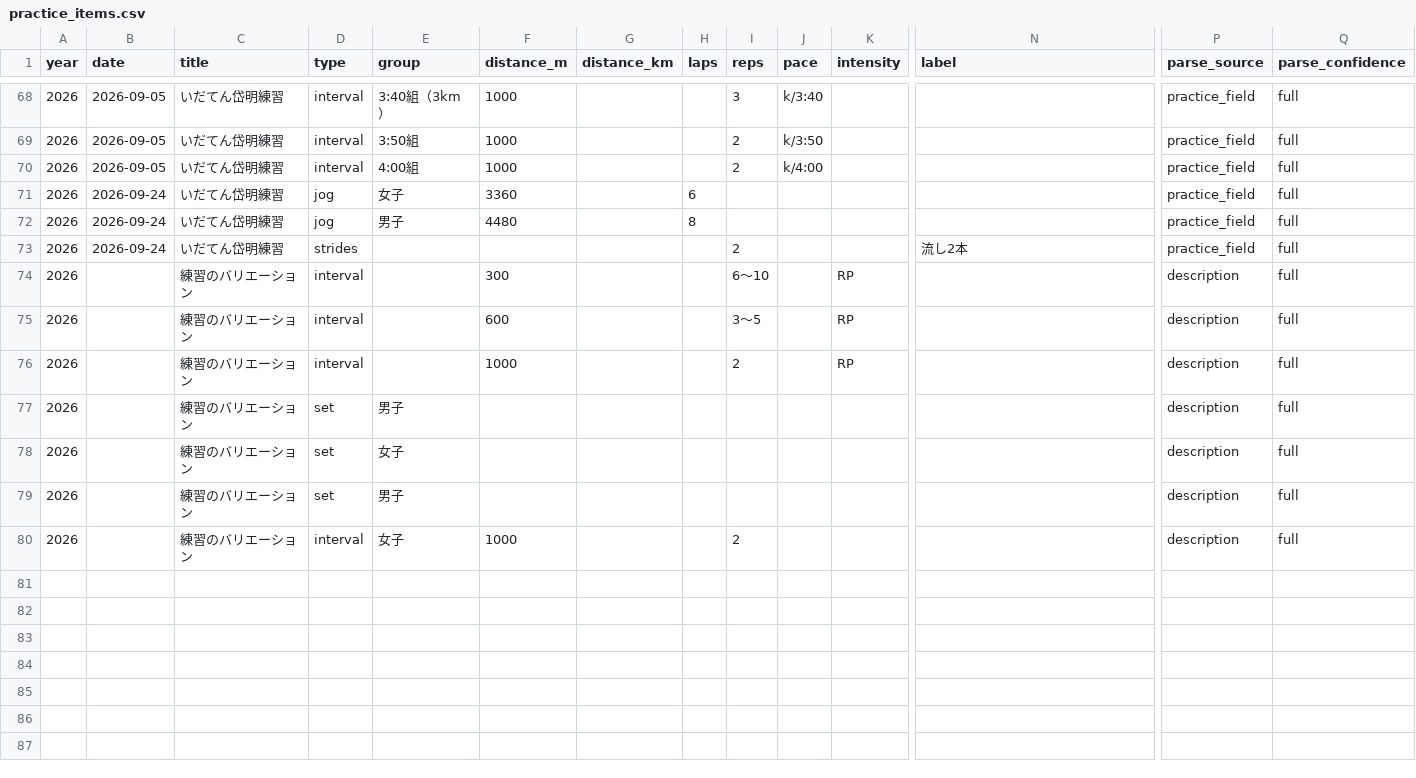
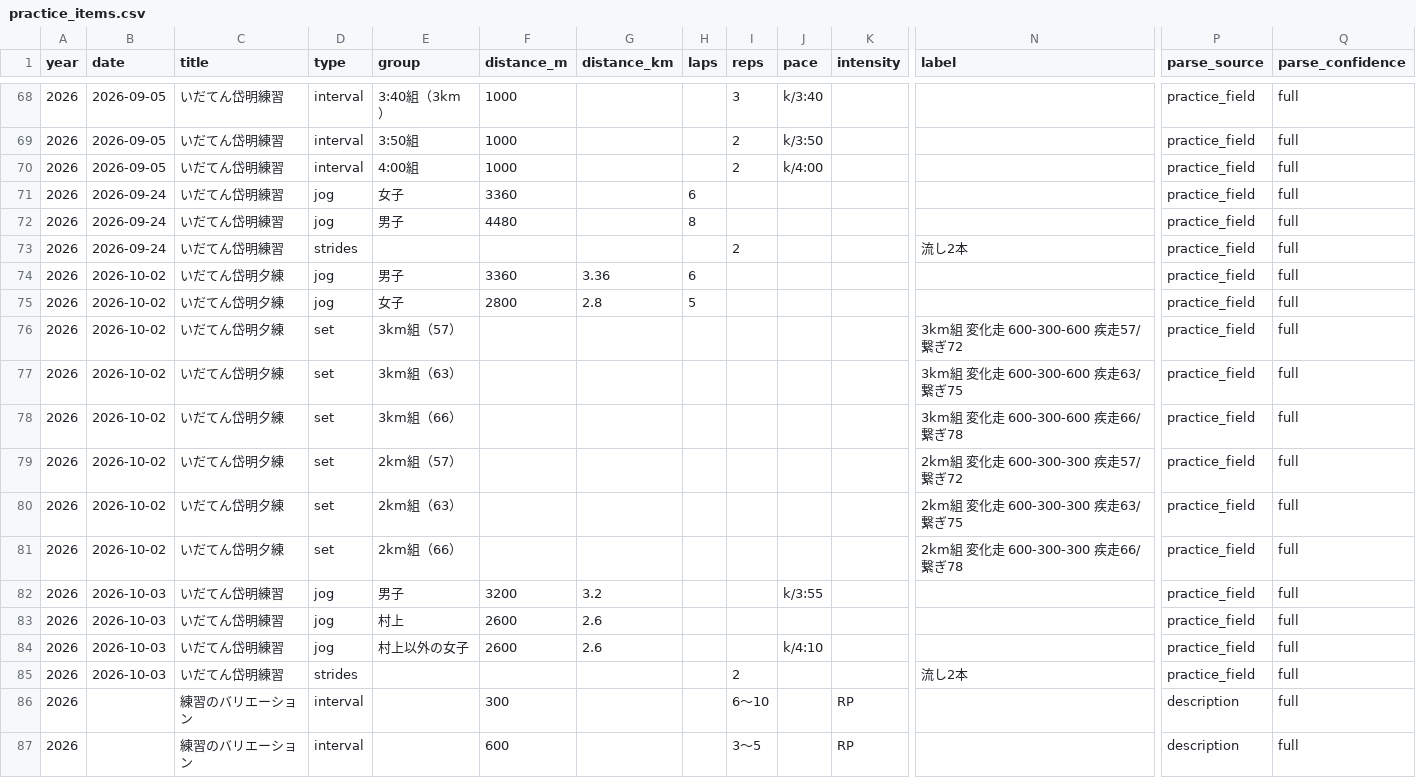
Before and after one commit to tatsuki-github/INBOX, a CSV file: out/2026/practice_items.csv, drawn as a sheet; only a part is shown, gaps mark what is left out; the shorter side is filled out with more unchanged rows; rows hold the shown columns only; the diff names each change by its address in the sheet, - before the commit and + after, or states it on an @@ line.

```diff
--- a/out/2026/practice_items.csv
+++ b/out/2026/practice_items.csv
+row 74: 2026 | 2026-10-02 | いだてん岱明夕練 | jog | 男子 | 3360 | 3.36 | 6 |  |  |  |  | practice_field | full
+row 75: 2026 | 2026-10-02 | いだてん岱明夕練 | jog | 女子 | 2800 | 2.8 | 5 |  |  |  |  | practice_field | full
+row 76: 2026 | 2026-10-02 | いだてん岱明夕練 | set | 3km組（57） |  |  |  |  |  |  | 3km組 変化走 600-300-600 疾走57/繋ぎ72 | practice_field | full
+row 77: 2026 | 2026-10-02 | いだてん岱明夕練 | set | 3km組（63） |  |  |  |  |  |  | 3km組 変化走 600-300-600 疾走63/繋ぎ75 | practice_field | full
+row 78: 2026 | 2026-10-02 | いだてん岱明夕練 | set | 3km組（66） |  |  |  |  |  |  | 3km組 変化走 600-300-600 疾走66/繋ぎ78 | practice_field | full
+row 79: 2026 | 2026-10-02 | いだてん岱明夕練 | set | 2km組（57） |  |  |  |  |  |  | 2km組 変化走 600-300-300 疾走57/繋ぎ72 | practice_field | full
+row 80: 2026 | 2026-10-02 | いだてん岱明夕練 | set | 2km組（63） |  |  |  |  |  |  | 2km組 変化走 600-300-300 疾走63/繋ぎ75 | practice_field | full
+row 81: 2026 | 2026-10-02 | いだてん岱明夕練 | set | 2km組（66） |  |  |  |  |  |  | 2km組 変化走 600-300-300 疾走66/繋ぎ78 | practice_field | full
+row 82: 2026 | 2026-10-03 | いだてん岱明練習 | jog | 男子 | 3200 | 3.2 |  |  | k/3:55 |  |  | practice_field | full
+row 83: 2026 | 2026-10-03 | いだてん岱明練習 | jog | 村上 | 2600 | 2.6 |  |  |  |  |  | practice_field | full
+row 84: 2026 | 2026-10-03 | いだてん岱明練習 | jog | 村上以外の女子 | 2600 | 2.6 |  |  | k/4:10 |  |  | practice_field | full
+row 85: 2026 | 2026-10-03 | いだてん岱明練習 | strides |  |  |  |  | 2 |  |  | 流し2本 | practice_field | full
```
Also changed, not shown: out/2026/google.csv, out/2026/notion.csv, 15 other files.
